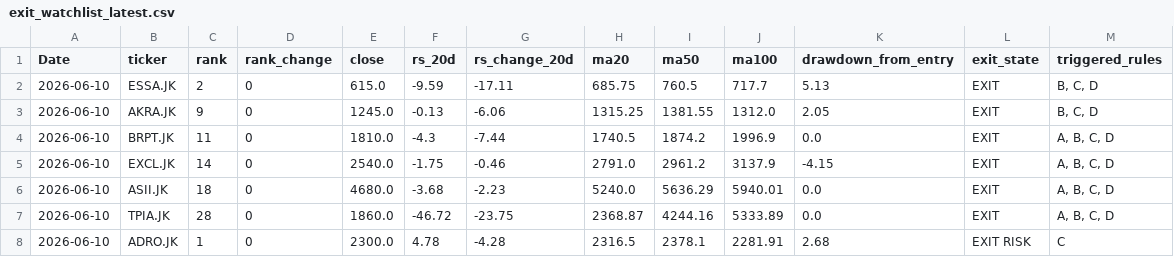
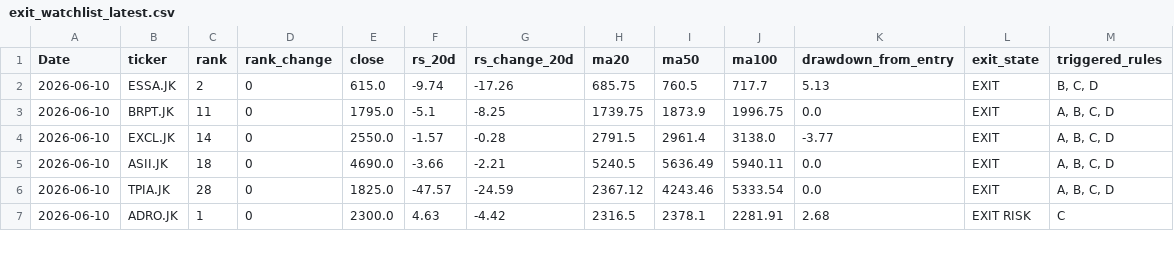
Before and after one commit to InitialJawa/indonesia-stock-intelligence, a CSV file: data/current/exit_watchlist_latest.csv, drawn as a sheet; only a part is shown; the diff covers the shown part only.

```diff
--- a/data/current/exit_watchlist_latest.csv
+++ b/data/current/exit_watchlist_latest.csv
@@ -1,8 +1,7 @@
 Date,ticker,rank,rank_change,close,rs_20d,rs_change_20d,ma20,ma50,ma100,drawdown_from_entry,exit_state,triggered_rules
-2026-06-10,ESSA.JK,2,0,615.0,-9.59,-17.11,685.75,760.5,717.7,5.13,EXIT,"B, C, D"
-2026-06-10,AKRA.JK,9,0,1245.0,-0.13,-6.06,1315.25,1381.55,1312.0,2.05,EXIT,"B, C, D"
-2026-06-10,BRPT.JK,11,0,1810.0,-4.3,-7.44,1740.5,1874.2,1996.9,0.0,EXIT,"A, B, C, D"
-2026-06-10,EXCL.JK,14,0,2540.0,-1.75,-0.46,2791.0,2961.2,3137.9,-4.15,EXIT,"A, B, C, D"
-2026-06-10,ASII.JK,18,0,4680.0,-3.68,-2.23,5240.0,5636.29,5940.01,0.0,EXIT,"A, B, C, D"
-2026-06-10,TPIA.JK,28,0,1860.0,-46.72,-23.75,2368.87,4244.16,5333.89,0.0,EXIT,"A, B, C, D"
-2026-06-10,ADRO.JK,1,0,2300.0,4.78,-4.28,2316.5,2378.1,2281.91,2.68,EXIT RISK,C
+2026-06-10,ESSA.JK,2,0,615.0,-9.74,-17.26,685.75,760.5,717.7,5.13,EXIT,"B, C, D"
+2026-06-10,BRPT.JK,11,0,1795.0,-5.1,-8.25,1739.75,1873.9,1996.75,0.0,EXIT,"A, B, C, D"
+2026-06-10,EXCL.JK,14,0,2550.0,-1.57,-0.28,2791.5,2961.4,3138.0,-3.77,EXIT,"A, B, C, D"
+2026-06-10,ASII.JK,18,0,4690.0,-3.66,-2.21,5240.5,5636.49,5940.11,0.0,EXIT,"A, B, C, D"
+2026-06-10,TPIA.JK,28,0,1825.0,-47.57,-24.59,2367.12,4243.46,5333.54,0.0,EXIT,"A, B, C, D"
+2026-06-10,ADRO.JK,1,0,2300.0,4.63,-4.42,2316.5,2378.1,2281.91,2.68,EXIT RISK,C
```
Also changed, not shown: 1 added row and 111 edited cells elsewhere in this file, data/current/turnaround_latest.csv, 10 other files.
